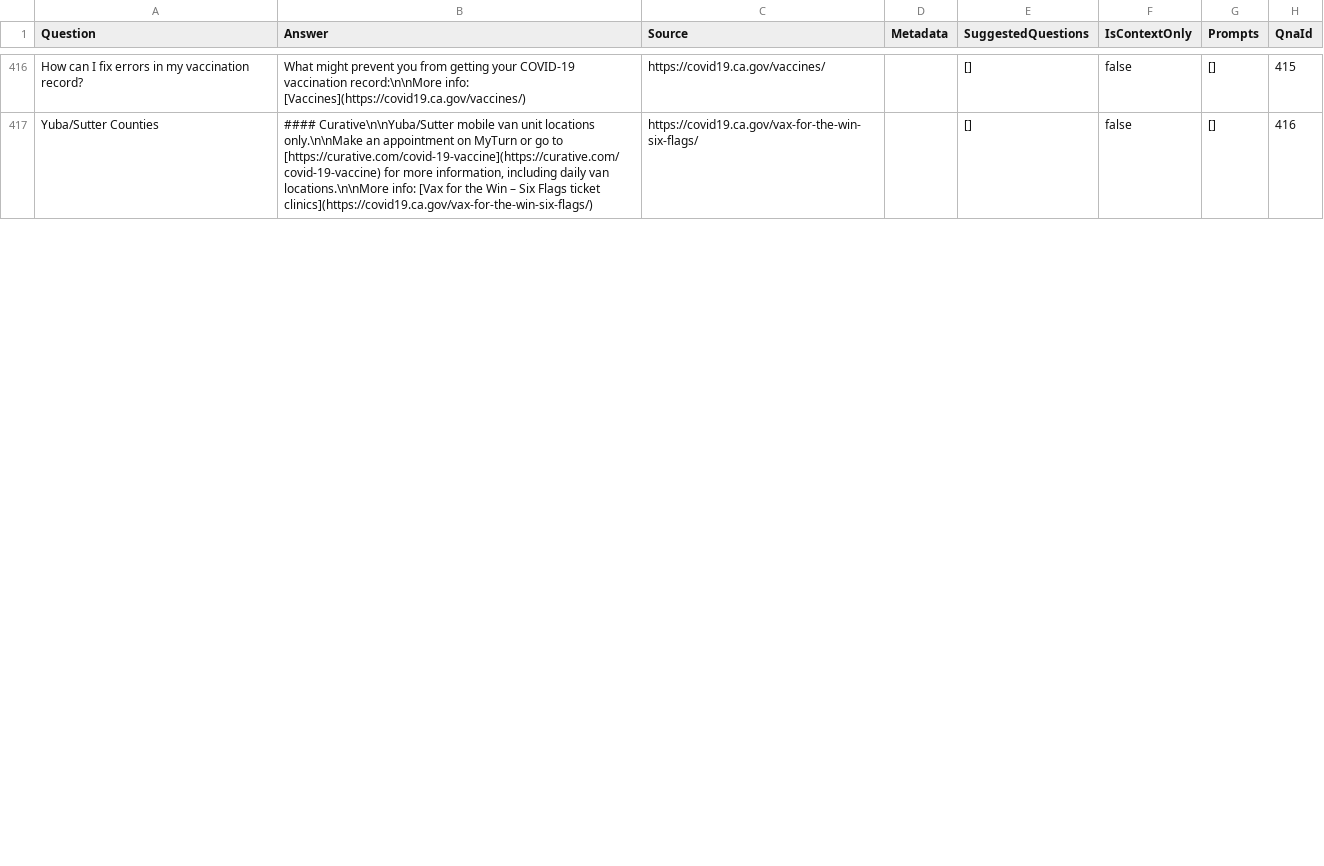
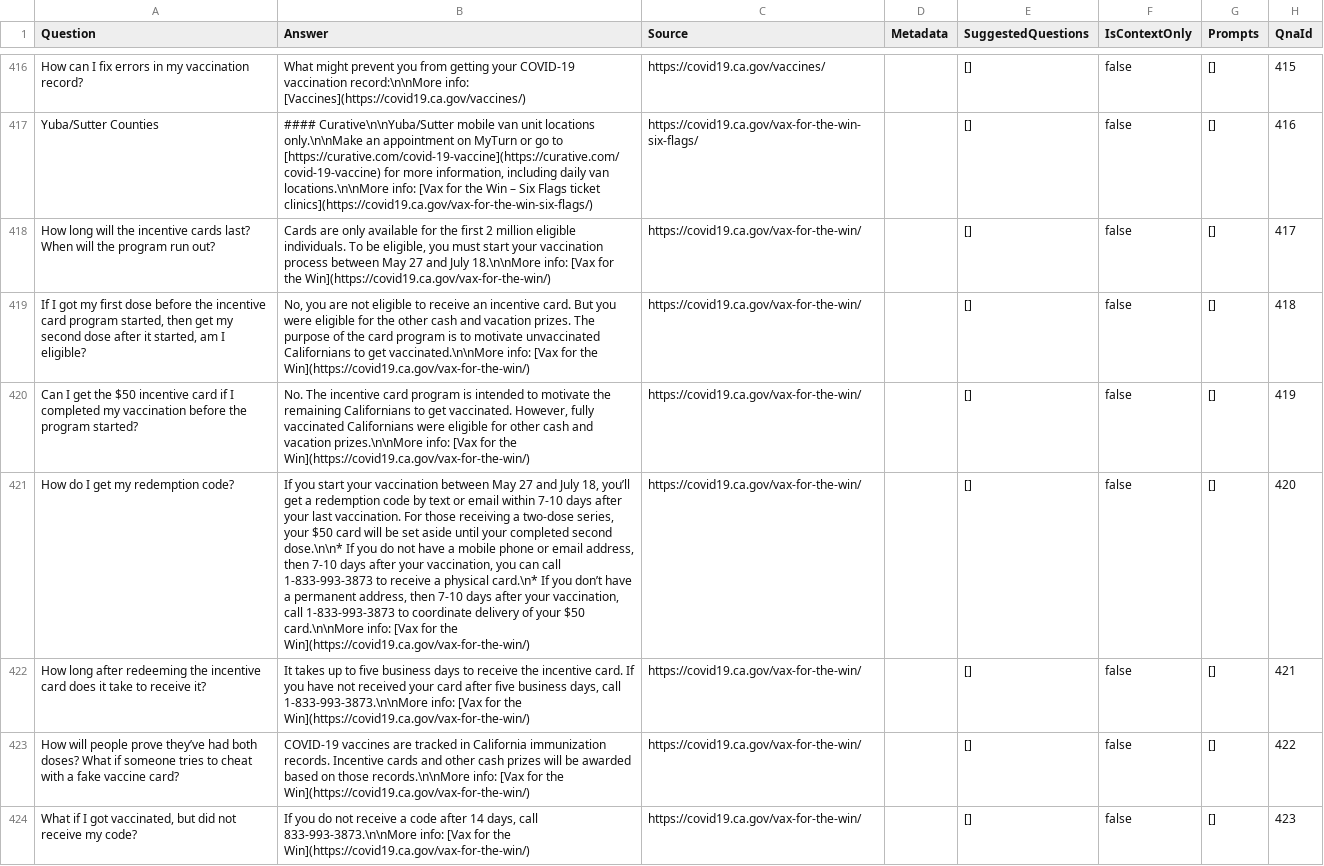
Before and after one commit to cagov/qna-crawler, a TSV file: merged.tsv, drawn as a sheet; only a part is shown, gaps mark what is left out; the diff covers the shown part only; the diff names each change by its address in the sheet, - before the commit and + after, or states it on an @@ line.

Commit message:
Latest crawl.

```diff
--- a/merged.tsv
+++ b/merged.tsv
+row 418: How long will the incentive cards last? When will the program run out? | Cards are only available for the first 2 million eligible individuals. To be eligible, you must start your vaccination process between May 27 and July 18.\n\nMore info: [Vax for the Win](https://covid19.ca.gov/vax-for-the-win/) | https://covid19.ca.gov/vax-for-the-win/ |  | [] | false | [] | 417
+row 419: If I got my first dose before the incentive card program started, then get my second dose after it started, am I eligible? | No, you are not eligible to receive an incentive card. But you were eligible for the other cash and vacation prizes. The purpose of the card program is to motivate unvaccinated Californians to get vaccinated.\n\nMore info: [Vax for the Win](https://covid19.ca.gov/vax-for-the-win/) | https://covid19.ca.gov/vax-for-the-win/ |  | [] | false | [] | 418
+row 420: Can I get the $50 incentive card if I completed my vaccination before the program started? | No. The incentive card program is intended to motivate the remaining Californians to get vaccinated. However, fully vaccinated Californians were eligible for other cash and vacation prizes.\n\nMore info: [Vax for the Win](https://covid19.ca.gov/vax-for-the-win/) | https://covid19.ca.gov/vax-for-the-win/ |  | [] | false | [] | 419
+row 421: How do I get my redemption code? | If you start your vaccination between May 27 and July 18, you’ll get a redemption code by text or email within 7-10 days after your last vaccination. For those receiving a two-dose series, your $50 card will be set aside until your completed second dose.\n\n* If you do not have a mobile phone or email address, then 7-10 days after your vaccination, you can call 1-833-993-3873 to receive a physical card.\n* If you don’t have a permanent address, then 7-10 days after your vaccination, call 1-833-993-3873 to coordinate delivery of your $50 card.\n\nMore info: [Vax for the Win](https://covid19.ca.gov/vax-for-the-win/) | https://covid19.ca.gov/vax-for-the-win/ |  | [] | false | [] | 420
+row 422: How long after redeeming the incentive card does it take to receive it? | It takes up to five business days to receive the incentive card. If you have not received your card after five business days, call 1-833-993-3873.\n\nMore info: [Vax for the Win](https://covid19.ca.gov/vax-for-the-win/) | https://covid19.ca.gov/vax-for-the-win/ |  | [] | false | [] | 421
+row 423: How will people prove they’ve had both doses? What if someone tries to cheat with a fake vaccine card? | COVID-19 vaccines are tracked in California immunization records. Incentive cards and other cash prizes will be awarded based on those records.\n\nMore info: [Vax for the Win](https://covid19.ca.gov/vax-for-the-win/) | https://covid19.ca.gov/vax-for-the-win/ |  | [] | false | [] | 422
+row 424: What if I got vaccinated, but did not receive my code? | If you do not receive a code after 14 days, call 833-993-3873.\n\nMore info: [Vax for the Win](https://covid19.ca.gov/vax-for-the-win/) | https://covid19.ca.gov/vax-for-the-win/ |  | [] | false | [] | 423
```
Also changed, not shown: 2 added rows, 9 removed rows and 23 edited cells elsewhere in this file.
